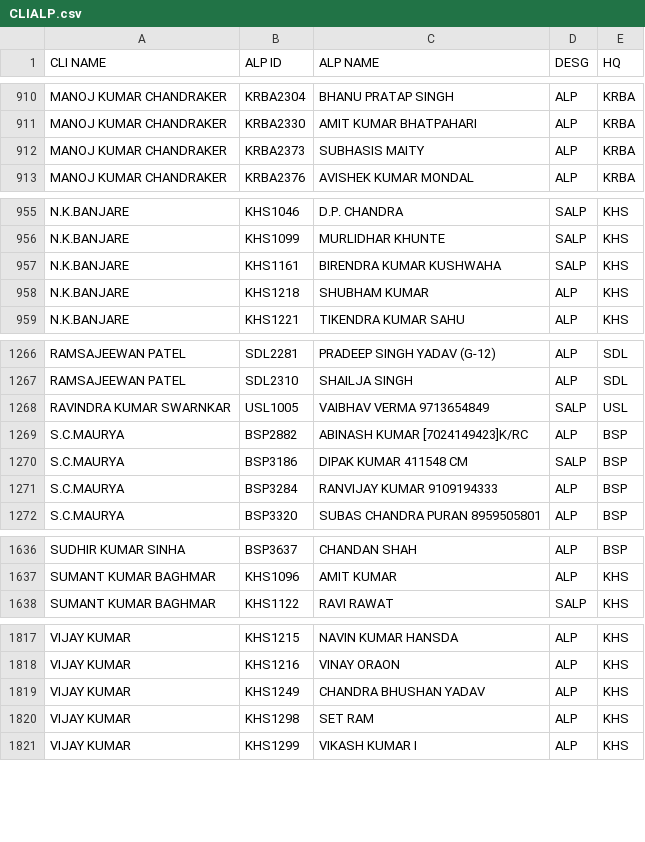
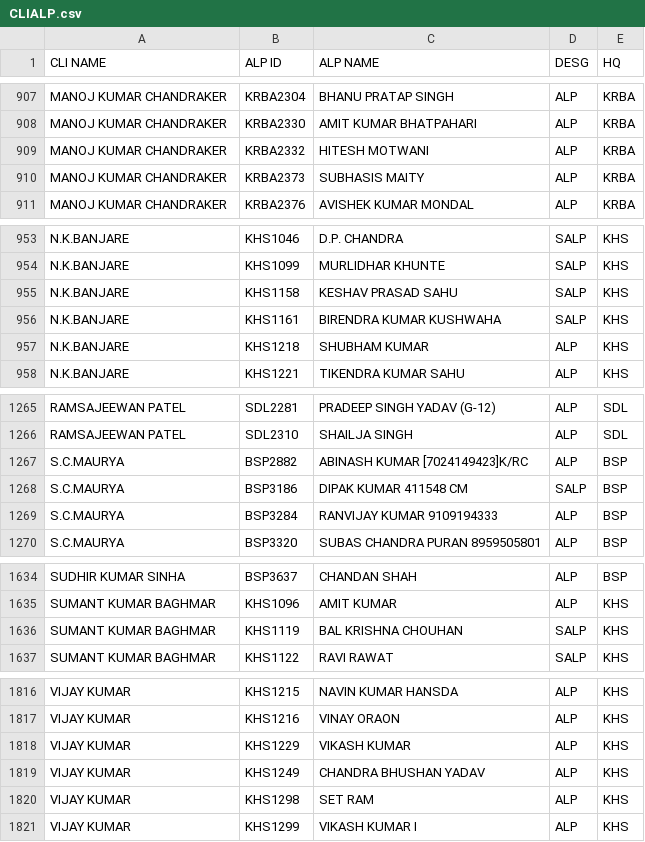
Before and after one commit to DailyReport007-maker/end-to-end-footplate, a CSV file: CLIALP.csv, drawn as a sheet; only a part is shown, gaps mark what is left out; the diff covers the shown part only.

```diff
--- a/CLIALP.csv
+++ b/CLIALP.csv
@@ -911,2 +908,3 @@ MANOJ KUMAR CHANDRAKER,KRBA2304,BHANU PRATAP SINGH,ALP,KRBA
 MANOJ KUMAR CHANDRAKER,KRBA2330,AMIT KUMAR BHATPAHARI,ALP,KRBA
+MANOJ KUMAR CHANDRAKER,KRBA2332,HITESH MOTWANI,ALP,KRBA
 MANOJ KUMAR CHANDRAKER,KRBA2373,SUBHASIS MAITY,ALP,KRBA
@@ -956,2 +954,3 @@ N.K.BANJARE,KHS1046,D.P. CHANDRA,SALP,KHS
 N.K.BANJARE,KHS1099,MURLIDHAR KHUNTE,SALP,KHS
+N.K.BANJARE,KHS1158,KESHAV PRASAD SAHU,SALP,KHS
 N.K.BANJARE,KHS1161,BIRENDRA KUMAR KUSHWAHA,SALP,KHS
@@ -1267,3 +1266,2 @@ RAMSAJEEWAN PATEL,SDL2281,PRADEEP SINGH YADAV (G-12),ALP,SDL
 RAMSAJEEWAN PATEL,SDL2310,SHAILJA SINGH,ALP,SDL
-RAVINDRA KUMAR SWARNKAR,USL1005,VAIBHAV VERMA 9713654849,SALP,USL
 S.C.MAURYA,BSP2882,ABINASH KUMAR [7024149423]K/RC,ALP,BSP
@@ -1637,2 +1635,3 @@ SUDHIR KUMAR SINHA,BSP3637,CHANDAN SHAH,ALP,BSP
 SUMANT KUMAR BAGHMAR,KHS1096,AMIT KUMAR,ALP,KHS
+SUMANT KUMAR BAGHMAR,KHS1119,BAL KRISHNA CHOUHAN,SALP,KHS
 SUMANT KUMAR BAGHMAR,KHS1122,RAVI RAWAT,SALP,KHS
@@ -1818,2 +1817,3 @@ VIJAY KUMAR,KHS1215,NAVIN KUMAR HANSDA,ALP,KHS
 VIJAY KUMAR,KHS1216,VINAY ORAON,ALP,KHS
+VIJAY KUMAR,KHS1229,VIKASH KUMAR,ALP,KHS
 VIJAY KUMAR,KHS1249,CHANDRA BHUSHAN YADAV,ALP,KHS
```
Also changed, not shown: 7 added rows, 10 removed rows and 18 edited cells elsewhere in this file.
